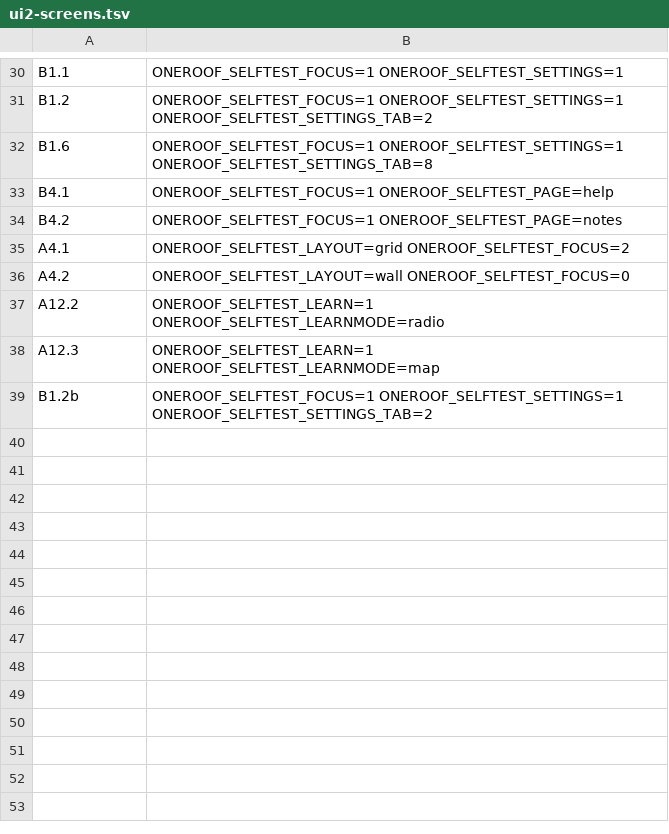
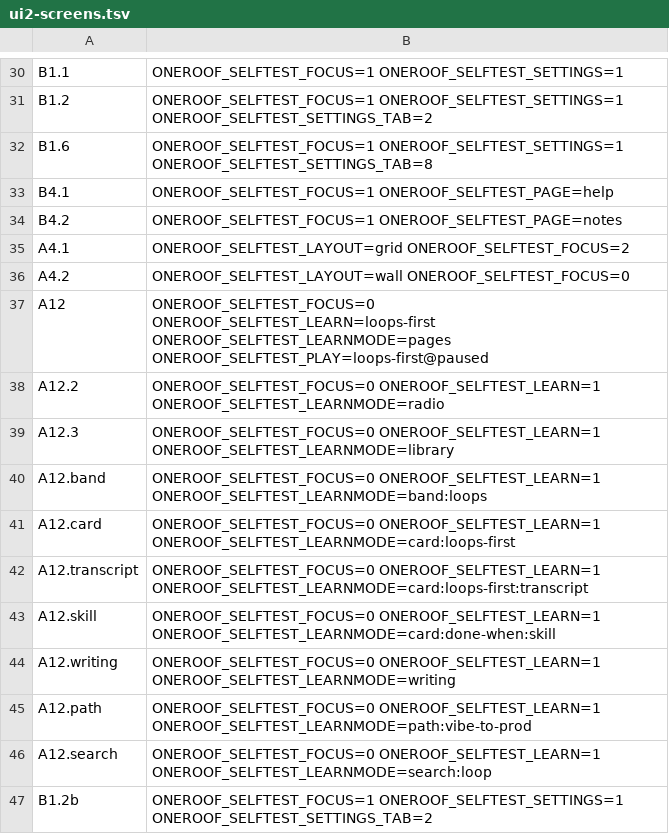
Before and after one commit to gaurav8936/oneroof, a TSV file: app/scripts/ui2-screens.tsv, drawn as a sheet; only a part is shown, gaps mark what is left out.

Commit message:
LAB-1241 · [lab-oneroof-ui-redesign] 1.8.1 Learn as designed + test roofd guard

```diff
--- a/app/scripts/ui2-screens.tsv
+++ b/app/scripts/ui2-screens.tsv
@@ -36,4 +36,12 @@ A4.1	ONEROOF_SELFTEST_LAYOUT=grid ONEROOF_SELFTEST_FOCUS=2
 A4.2	ONEROOF_SELFTEST_LAYOUT=wall ONEROOF_SELFTEST_FOCUS=0
-A12.2	ONEROOF_SELFTEST_LEARN=1 ONEROOF_SELFTEST_LEARNMODE=radio
-A12.3	ONEROOF_SELFTEST_LEARN=1 ONEROOF_SELFTEST_LEARNMODE=map
+A12	ONEROOF_SELFTEST_FOCUS=0 ONEROOF_SELFTEST_LEARN=loops-first ONEROOF_SELFTEST_LEARNMODE=pages ONEROOF_SELFTEST_PLAY=loops-first@paused
+A12.2	ONEROOF_SELFTEST_FOCUS=0 ONEROOF_SELFTEST_LEARN=1 ONEROOF_SELFTEST_LEARNMODE=radio
+A12.3	ONEROOF_SELFTEST_FOCUS=0 ONEROOF_SELFTEST_LEARN=1 ONEROOF_SELFTEST_LEARNMODE=library
+A12.band	ONEROOF_SELFTEST_FOCUS=0 ONEROOF_SELFTEST_LEARN=1 ONEROOF_SELFTEST_LEARNMODE=band:loops
+A12.card	ONEROOF_SELFTEST_FOCUS=0 ONEROOF_SELFTEST_LEARN=1 ONEROOF_SELFTEST_LEARNMODE=card:loops-first
+A12.transcript	ONEROOF_SELFTEST_FOCUS=0 ONEROOF_SELFTEST_LEARN=1 ONEROOF_SELFTEST_LEARNMODE=card:loops-first:transcript
+A12.skill	ONEROOF_SELFTEST_FOCUS=0 ONEROOF_SELFTEST_LEARN=1 ONEROOF_SELFTEST_LEARNMODE=card:done-when:skill
+A12.writing	ONEROOF_SELFTEST_FOCUS=0 ONEROOF_SELFTEST_LEARN=1 ONEROOF_SELFTEST_LEARNMODE=writing
+A12.path	ONEROOF_SELFTEST_FOCUS=0 ONEROOF_SELFTEST_LEARN=1 ONEROOF_SELFTEST_LEARNMODE=path:vibe-to-prod
+A12.search	ONEROOF_SELFTEST_FOCUS=0 ONEROOF_SELFTEST_LEARN=1 ONEROOF_SELFTEST_LEARNMODE=search:loop
 B1.2b	ONEROOF_SELFTEST_FOCUS=1 ONEROOF_SELFTEST_SETTINGS=1 ONEROOF_SELFTEST_SETTINGS_TAB=2
```
Also changed, not shown: 20 other files.
